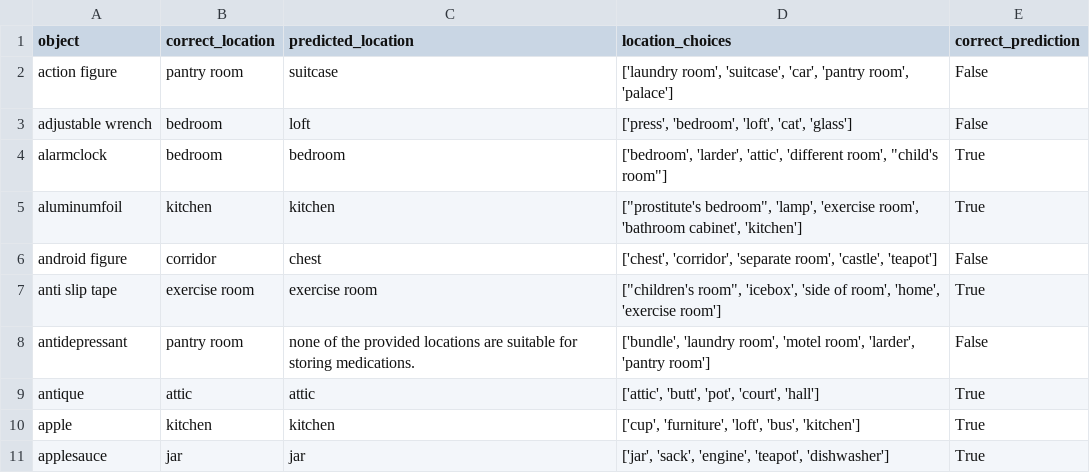
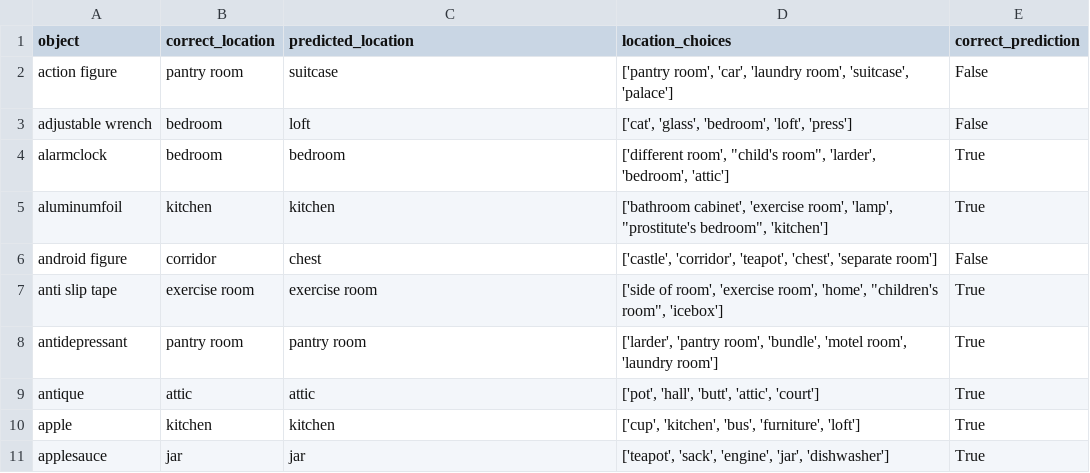
Before and after one commit to linusbui/Robo-CSK-Benchmark, a CSV file: tidy_up/results_multi/gpt-4o-2024-08-06_selfref.csv, drawn as a sheet.

```diff
--- a/tidy_up/results_multi/gpt-4o-2024-08-06_selfref.csv
+++ b/tidy_up/results_multi/gpt-4o-2024-08-06_selfref.csv
@@ -1,11 +1,11 @@
 object,correct_location,predicted_location,location_choices,correct_prediction
-action figure,pantry room,suitcase,"['laundry room', 'suitcase', 'car', 'pantry room', 'palace']",False
-adjustable wrench,bedroom,loft,"['press', 'bedroom', 'loft', 'cat', 'glass']",False
-alarmclock,bedroom,bedroom,"['bedroom', 'larder', 'attic', 'different room', ""child's room""]",True
-aluminumfoil,kitchen,kitchen,"[""prostitute's bedroom"", 'lamp', 'exercise room', 'bathroom cabinet', 'kitchen']",True
-android figure,corridor,chest,"['chest', 'corridor', 'separate room', 'castle', 'teapot']",False
-anti slip tape,exercise room,exercise room,"[""children's room"", 'icebox', 'side of  room', 'home', 'exercise room']",True
-antidepressant,pantry room,none of the provided locations are suitable for storing medications.,"['bundle', 'laundry room', 'motel room', 'larder', 'pantry room']",False
-antique,attic,attic,"['attic', 'butt', 'pot', 'court', 'hall']",True
-apple,kitchen,kitchen,"['cup', 'furniture', 'loft', 'bus', 'kitchen']",True
-applesauce,jar,jar,"['jar', 'sack', 'engine', 'teapot', 'dishwasher']",True
+action figure,pantry room,suitcase,"['pantry room', 'car', 'laundry room', 'suitcase', 'palace']",False
+adjustable wrench,bedroom,loft,"['cat', 'glass', 'bedroom', 'loft', 'press']",False
+alarmclock,bedroom,bedroom,"['different room', ""child's room"", 'larder', 'bedroom', 'attic']",True
+aluminumfoil,kitchen,kitchen,"['bathroom cabinet', 'exercise room', 'lamp', ""prostitute's bedroom"", 'kitchen']",True
+android figure,corridor,chest,"['castle', 'corridor', 'teapot', 'chest', 'separate room']",False
+anti slip tape,exercise room,exercise room,"['side of  room', 'exercise room', 'home', ""children's room"", 'icebox']",True
+antidepressant,pantry room,pantry room,"['larder', 'pantry room', 'bundle', 'motel room', 'laundry room']",True
+antique,attic,attic,"['pot', 'hall', 'butt', 'attic', 'court']",True
+apple,kitchen,kitchen,"['cup', 'kitchen', 'bus', 'furniture', 'loft']",True
+applesauce,jar,jar,"['teapot', 'sack', 'engine', 'jar', 'dishwasher']",True
```
Also changed, not shown: tidy_up/results_multi/gpt-4o-2024-08-06_sgicl.csv, tidy_up/results_multi/gpt-4o-2024-08-06_stepback.csv, 13 other files.
